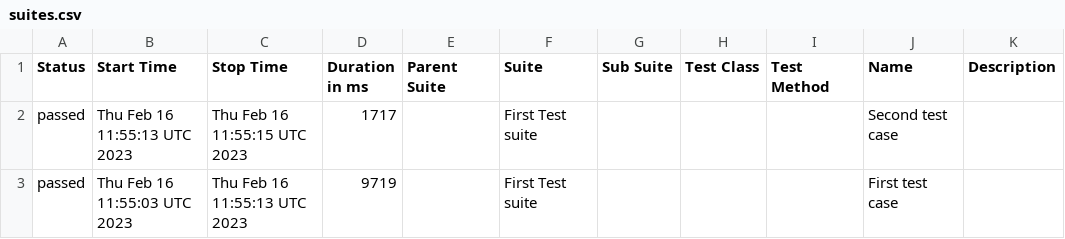
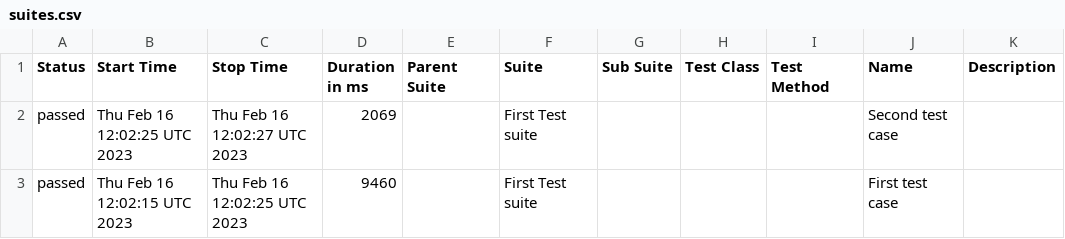
Before and after one commit to jgireesh/cypress-learning, a CSV file: allure-report/data/suites.csv, drawn as a sheet.

Commit message:
Generating allure report for cypress tests

```diff
--- a/allure-report/data/suites.csv
+++ b/allure-report/data/suites.csv
@@ -1,3 +1,3 @@
 "Status","Start Time","Stop Time","Duration in ms","Parent Suite","Suite","Sub Suite","Test Class","Test Method","Name","Description"
-"passed","Thu Feb 16 11:55:13 UTC 2023","Thu Feb 16 11:55:15 UTC 2023","1717","","First Test suite","","","","Second test case",""
-"passed","Thu Feb 16 11:55:03 UTC 2023","Thu Feb 16 11:55:13 UTC 2023","9719","","First Test suite","","","","First test case",""
+"passed","Thu Feb 16 12:02:25 UTC 2023","Thu Feb 16 12:02:27 UTC 2023","2069","","First Test suite","","","","Second test case",""
+"passed","Thu Feb 16 12:02:15 UTC 2023","Thu Feb 16 12:02:25 UTC 2023","9460","","First Test suite","","","","First test case",""
```
Also changed, not shown: 15 other files.
